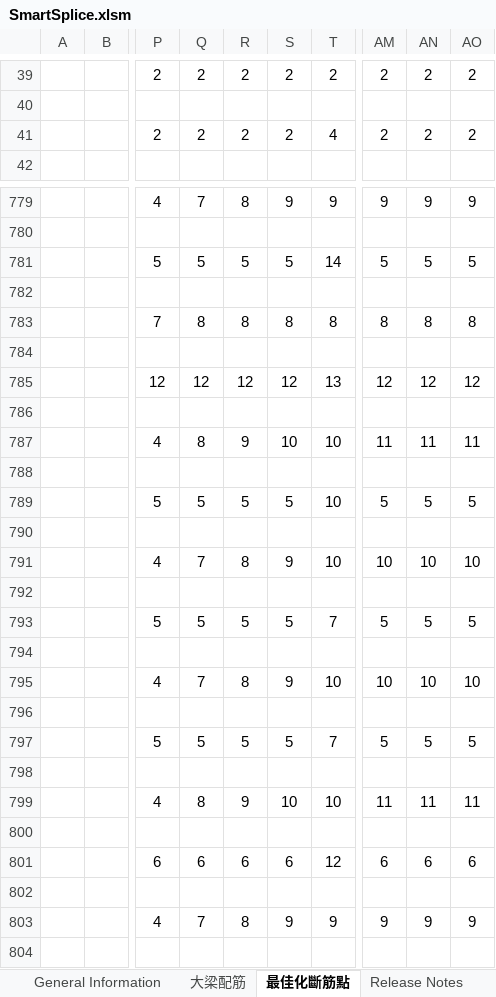
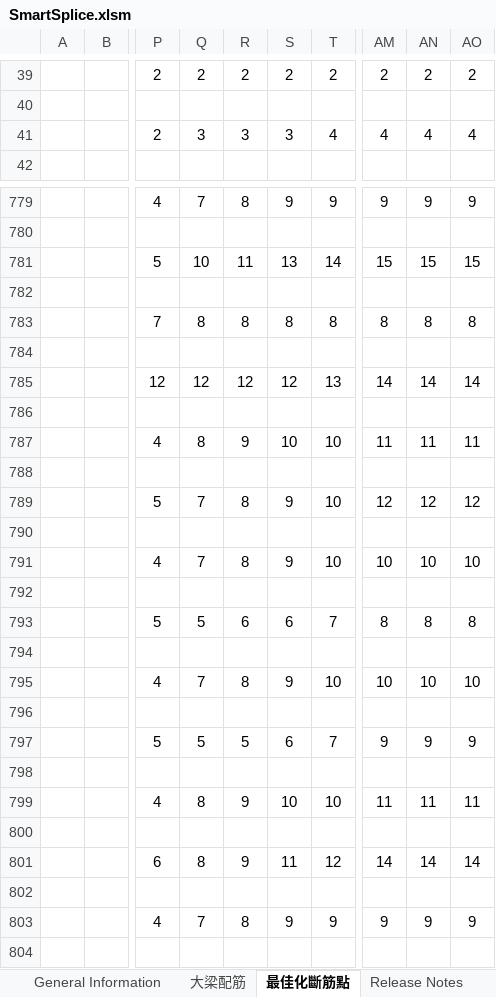
Before and after one commit to skyran1278/VbaProject, an Excel workbook: 20180126_SmartSplice/SmartSplice.xlsm, sheet 最佳化斷筋點, drawn as a sheet; only a part is shown, gaps mark what is left out; values as stored, in another font and other column widths than the file's, no borders; the diff covers the shown part only; the diff names each change by its address in the sheet, - before the commit and + after, or states it on an @@ line.

```diff
--- a/20180126_SmartSplice/SmartSplice.xlsm (sheet 最佳化斷筋點)
+++ b/20180126_SmartSplice/SmartSplice.xlsm (sheet 最佳化斷筋點)
-Q41: 2
+Q41: 3
-R41: 2
+R41: 3
-S41: 2
+S41: 3
-AM41: 2
+AM41: 4
-AN41: 2
+AN41: 4
-AO41: 2
+AO41: 4
-Q781: 5
+Q781: 10
-R781: 5
+R781: 11
-S781: 5
+S781: 13
-AM781: 5
+AM781: 15
-AN781: 5
+AN781: 15
-AO781: 5
+AO781: 15
-AM785: 12
+AM785: 14
-AN785: 12
+AN785: 14
-AO785: 12
+AO785: 14
-Q789: 5
+Q789: 7
-R789: 5
+R789: 8
-S789: 5
+S789: 9
-AM789: 5
+AM789: 12
-AN789: 5
+AN789: 12
-AO789: 5
+AO789: 12
-R793: 5
+R793: 6
-S793: 5
+S793: 6
-AM793: 5
+AM793: 8
-AN793: 5
+AN793: 8
-AO793: 5
+AO793: 8
-S797: 5
+S797: 6
-AM797: 5
+AM797: 9
-AN797: 5
+AN797: 9
-AO797: 5
+AO797: 9
-Q801: 6
+Q801: 8
-R801: 6
+R801: 9
-S801: 6
+S801: 11
-AM801: 6
+AM801: 14
-AN801: 6
+AN801: 14
-AO801: 6
+AO801: 14
```
Also changed, not shown: 1170 edited cells elsewhere in this sheet, sheet 最佳化斷筋點 TEST, sheet TEST, formulas that keep their value.
